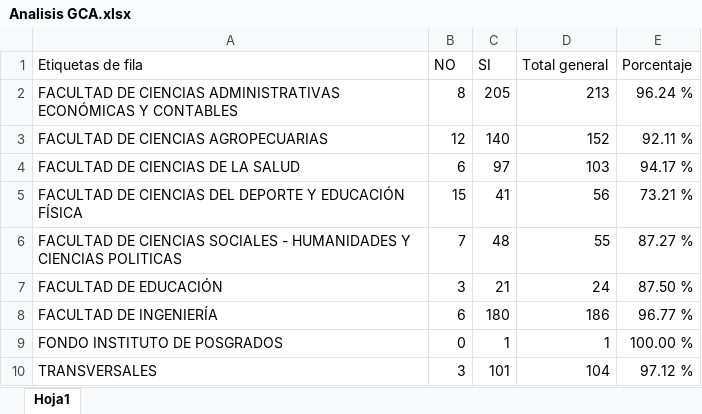
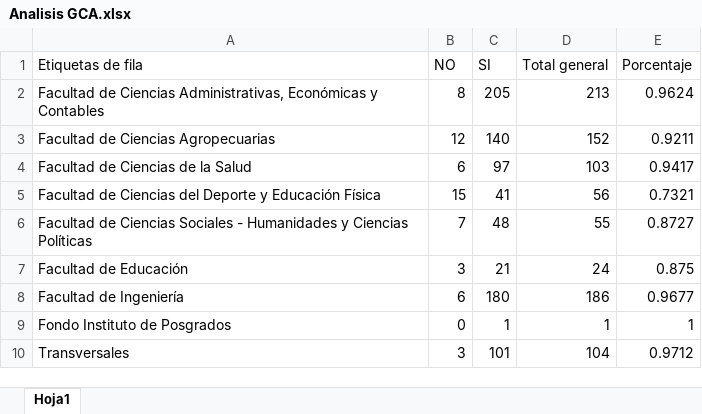
Before and after one commit to DarwinDev44/planeacion-estrategica, an Excel workbook: METAS/Analisis GCA.xlsx, sheet Hoja1, drawn as a sheet; values as stored, in another font and other column widths than the file's, no borders; the diff names each change by its address in the sheet, - before the commit and + after, or states it on an @@ line.

```diff
--- a/METAS/Analisis GCA.xlsx (sheet Hoja1)
+++ b/METAS/Analisis GCA.xlsx (sheet Hoja1)
-A2 (Etiquetas de fila): FACULTAD DE CIENCIAS ADMINISTRATIVAS ECONÓMICAS Y CONTABLES
+A2 (Etiquetas de fila): Facultad de Ciencias Administrativas, Económicas y Contables
-E2 (Porcentaje): 96.24 %
+E2 (Porcentaje): 0.9624
-A3 (Etiquetas de fila): FACULTAD DE CIENCIAS AGROPECUARIAS
+A3 (Etiquetas de fila): Facultad de Ciencias Agropecuarias
-E3 (Porcentaje): 92.11 %
+E3 (Porcentaje): 0.9211
-A4 (Etiquetas de fila): FACULTAD DE CIENCIAS DE LA SALUD
+A4 (Etiquetas de fila): Facultad de Ciencias de la Salud
-E4 (Porcentaje): 94.17 %
+E4 (Porcentaje): 0.9417
-A5 (Etiquetas de fila): FACULTAD DE CIENCIAS DEL DEPORTE Y EDUCACIÓN FÍSICA
+A5 (Etiquetas de fila): Facultad de Ciencias del Deporte y Educación Física
-E5 (Porcentaje): 73.21 %
+E5 (Porcentaje): 0.7321
-A6 (Etiquetas de fila): FACULTAD DE CIENCIAS SOCIALES - HUMANIDADES Y CIENCIAS POLITICAS
+A6 (Etiquetas de fila): Facultad de Ciencias Sociales - Humanidades y Ciencias Políticas
-E6 (Porcentaje): 87.27 %
+E6 (Porcentaje): 0.8727
-A7 (Etiquetas de fila): FACULTAD DE EDUCACIÓN
+A7 (Etiquetas de fila): Facultad de Educación
-E7 (Porcentaje): 87.50 %
+E7 (Porcentaje): 0.875
-A8 (Etiquetas de fila): FACULTAD DE INGENIERÍA
+A8 (Etiquetas de fila): Facultad de Ingeniería
-E8 (Porcentaje): 96.77 %
+E8 (Porcentaje): 0.9677
-A9 (Etiquetas de fila): FONDO INSTITUTO DE POSGRADOS
+A9 (Etiquetas de fila): Fondo Instituto de Posgrados
-E9 (Porcentaje): 100.00 %
+E9 (Porcentaje): 1
-A10 (Etiquetas de fila): TRANSVERSALES
+A10 (Etiquetas de fila): Transversales
-E10 (Porcentaje): 97.12 %
+E10 (Porcentaje): 0.9712
```
Also changed, not shown: METAS/Analisis Estudiantes.xlsx, METAS/Analisis Graduados.xlsx, 12 other files.
